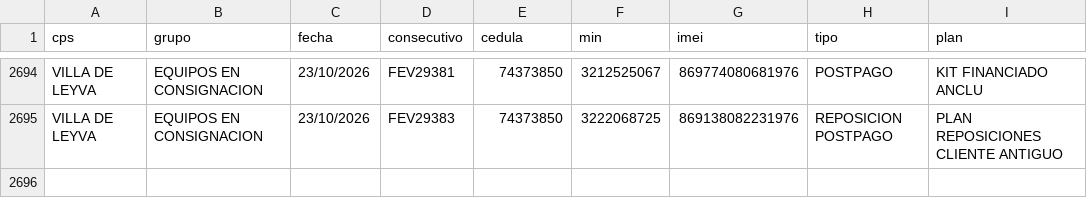
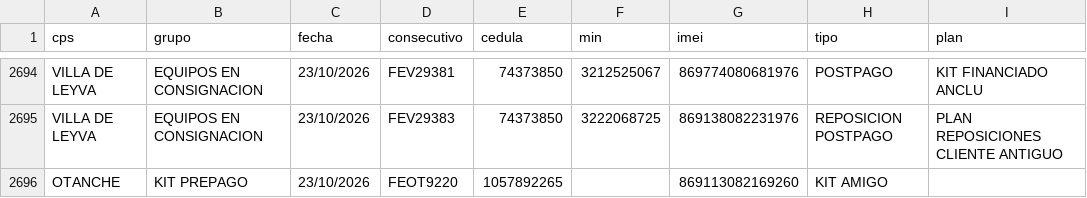
Before and after one commit to lualbernu/prueba-1, a CSV file: FacturadoParaCruce.csv, drawn as a sheet; only a part is shown, gaps mark what is left out; the diff names each change by its address in the sheet, - before the commit and + after, or states it on an @@ line.

Commit message:
Actualización automática: FacturadoParaCruce.csv

```diff
--- a/FacturadoParaCruce.csv
+++ b/FacturadoParaCruce.csv
+row 2696: OTANCHE | KIT PREPAGO | 23/10/2026 | FEOT9220 | 1057892265 |  | 869113082169260 | KIT AMIGO
```
